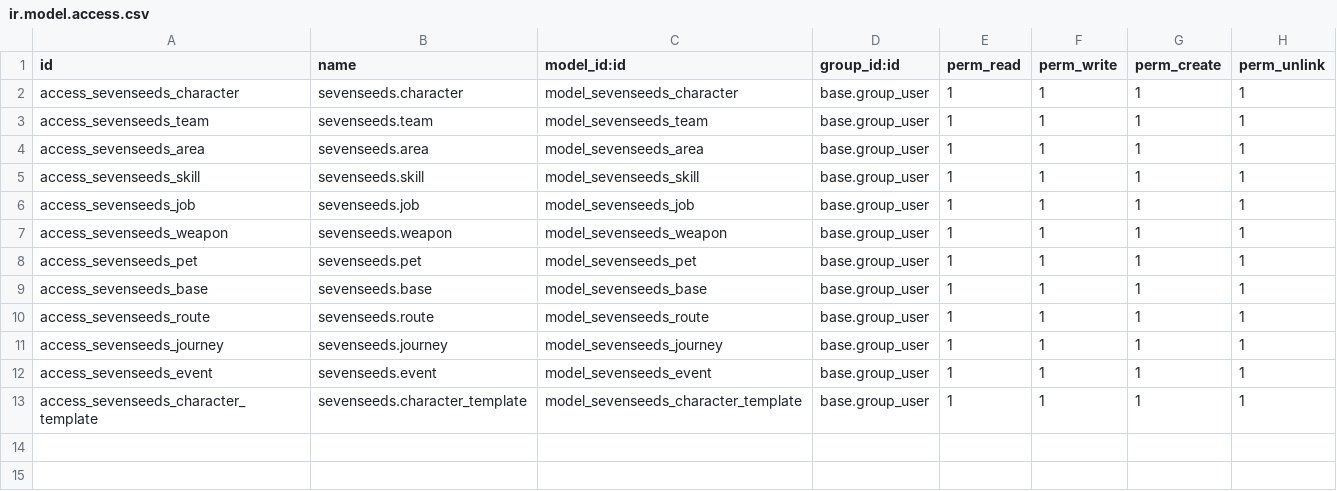
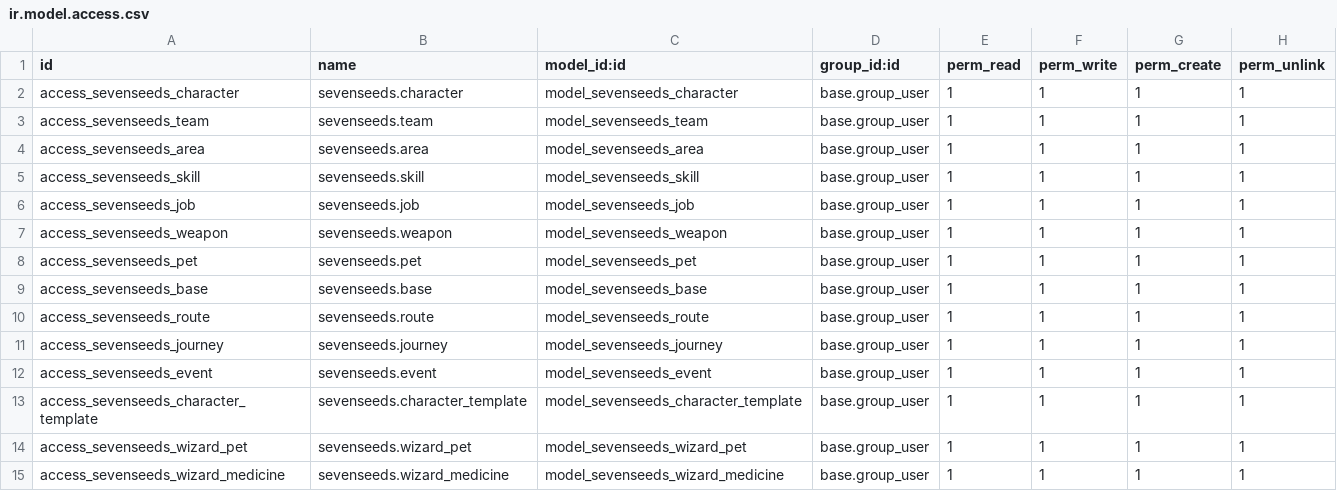
Before and after one commit to ooTWJoo/odoo2021_22_v2, a CSV file: sevenseeds/security/ir.model.access.csv, drawn as a sheet.

```diff
--- a/sevenseeds/security/ir.model.access.csv
+++ b/sevenseeds/security/ir.model.access.csv
@@ -13 +13,3 @@ access_sevenseeds_event,sevenseeds.event,model_sevenseeds_event,base.group_user,
 access_sevenseeds_character_template,sevenseeds.character_template,model_sevenseeds_character_template,base.group_user,1,1,1,1
+access_sevenseeds_wizard_pet,sevenseeds.wizard_pet,model_sevenseeds_wizard_pet,base.group_user,1,1,1,1
+access_sevenseeds_wizard_medicine,sevenseeds.wizard_medicine,model_sevenseeds_wizard_medicine,base.group_user,1,1,1,1
```
Also changed, not shown: 8 other files.
